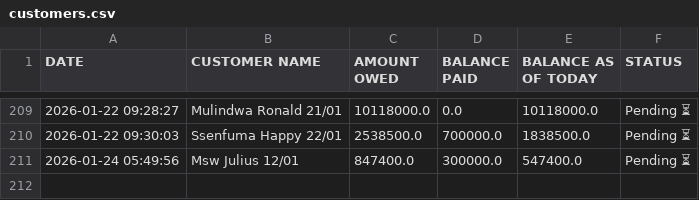
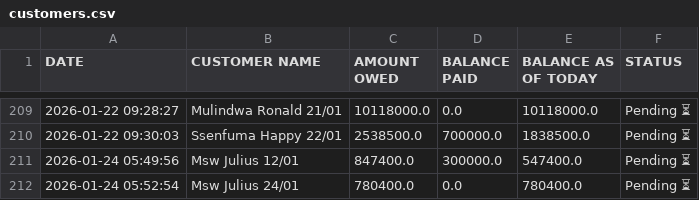
Before and after one commit to peter4652k/debttracker, a CSV file: data/customers.csv, drawn as a sheet; only a part is shown, gaps mark what is left out; the diff names each change by its address in the sheet, - before the commit and + after, or states it on an @@ line.

Commit message:
Update customers.csv from Streamlit app

```diff
--- a/data/customers.csv
+++ b/data/customers.csv
+row 212: 2026-01-24 05:52:54 | Msw Julius 24/01 | 780400.0 | 0.0 | 780400.0 | Pending ⏳
```
